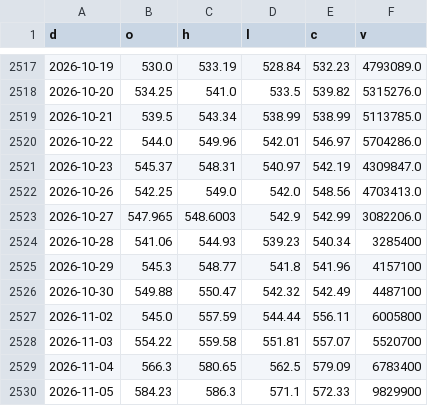
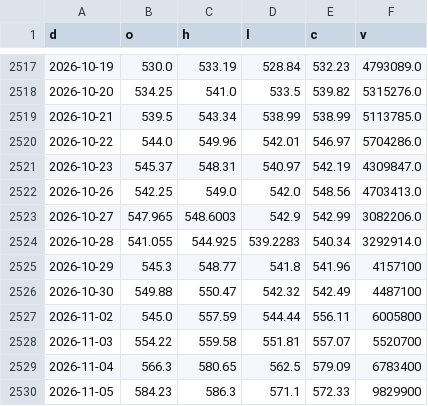
Before and after one commit to North7/morningbell, a CSV file: data/hist/BRK.B.csv, drawn as a sheet; only a part is shown, gaps mark what is left out.

```diff
--- a/data/hist/BRK.B.csv
+++ b/data/hist/BRK.B.csv
@@ -2523,3 +2523,3 @@ d,o,h,l,c,v
 2026-10-27,547.965,548.6003,542.9,542.99,3082206.0
-2026-10-28,541.06,544.93,539.23,540.34,3285400
+2026-10-28,541.055,544.925,539.2283,540.34,3292914.0
 2026-10-29,545.3,548.77,541.8,541.96,4157100
```
Also changed, not shown: data/hist/COMP.csv, data/hist/GOOGL.csv, 41 other files.
